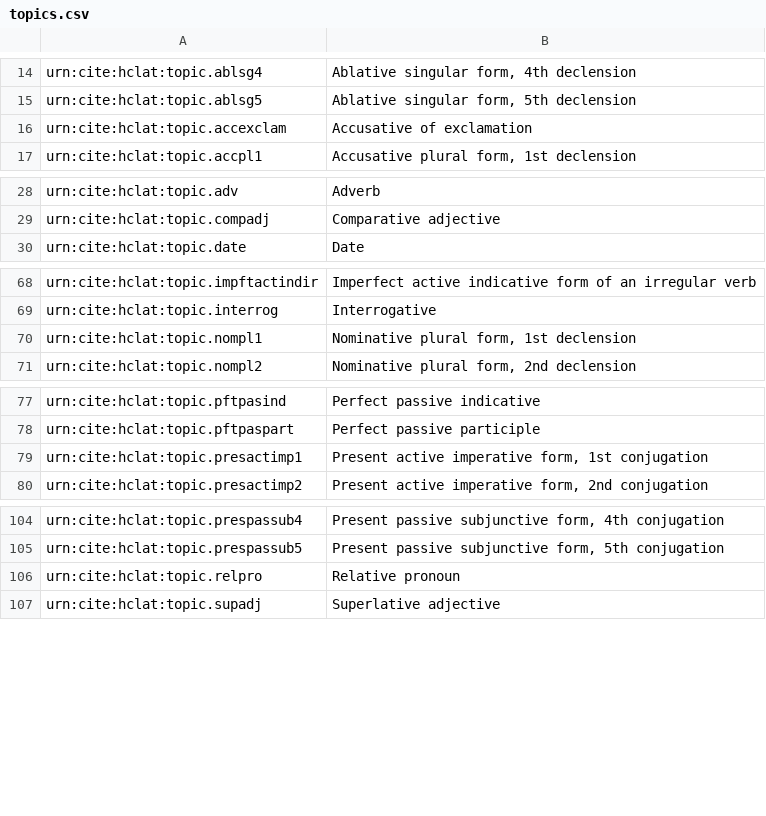
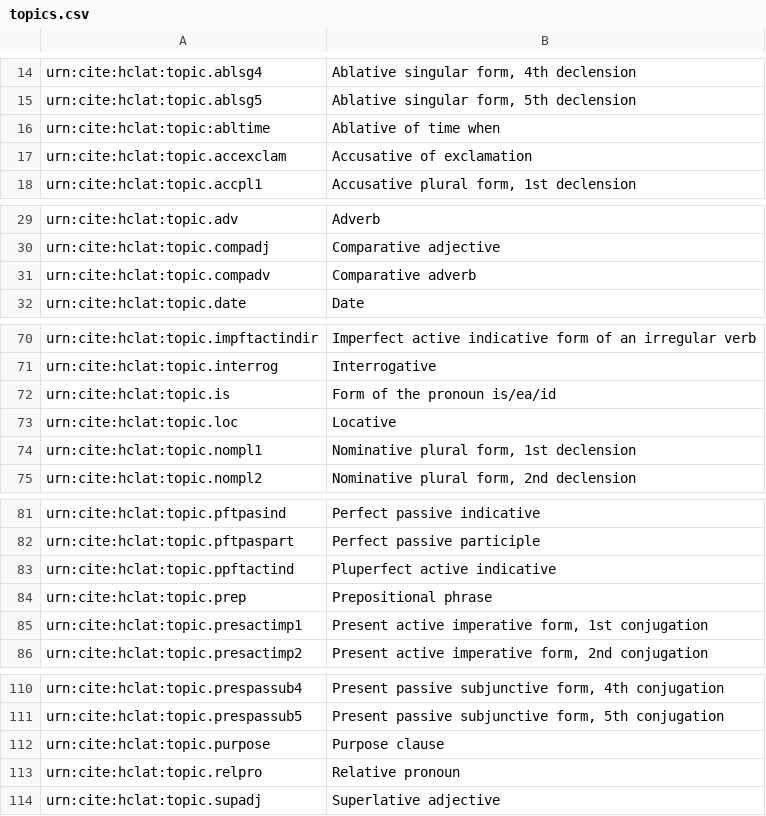
Before and after one commit to neelsmith/latinsrcs, a CSV file: collections/topics.csv, drawn as a sheet; only a part is shown, gaps mark what is left out.

```diff
--- a/collections/topics.csv
+++ b/collections/topics.csv
@@ -15,2 +15,3 @@ urn:cite:hclat:topic.ablsg4,"Ablative singular form, 4th declension"
 urn:cite:hclat:topic.ablsg5,"Ablative singular form, 5th declension"
+urn:cite:hclat:topic:abltime,Ablative of time when
 urn:cite:hclat:topic.accexclam,Accusative of exclamation
@@ -29,2 +30,3 @@ urn:cite:hclat:topic.adv,Adverb
 urn:cite:hclat:topic.compadj,Comparative adjective
+urn:cite:hclat:topic.compadv,Comparative adverb
 urn:cite:hclat:topic.date,Date
@@ -69,2 +71,4 @@ urn:cite:hclat:topic.impftactindir,Imperfect active indicative form of an irregu
 urn:cite:hclat:topic.interrog,Interrogative
+urn:cite:hclat:topic.is,Form of the pronoun is/ea/id
+urn:cite:hclat:topic.loc,Locative
 urn:cite:hclat:topic.nompl1,"Nominative plural form, 1st declension"
@@ -78,2 +82,4 @@ urn:cite:hclat:topic.pftpasind,Perfect passive indicative
 urn:cite:hclat:topic.pftpaspart,Perfect passive participle
+urn:cite:hclat:topic.ppftactind,Pluperfect active indicative
+urn:cite:hclat:topic.prep,Prepositional phrase
 urn:cite:hclat:topic.presactimp1,"Present active imperative form, 1st conjugation"
@@ -105,2 +111,3 @@ urn:cite:hclat:topic.prespassub4,"Present passive subjunctive form, 4th conjugat
 urn:cite:hclat:topic.prespassub5,"Present passive subjunctive form, 5th conjugation"
+urn:cite:hclat:topic.purpose,Purpose clause
 urn:cite:hclat:topic.relpro,Relative pronoun
```
Also changed, not shown: 1 other file.
